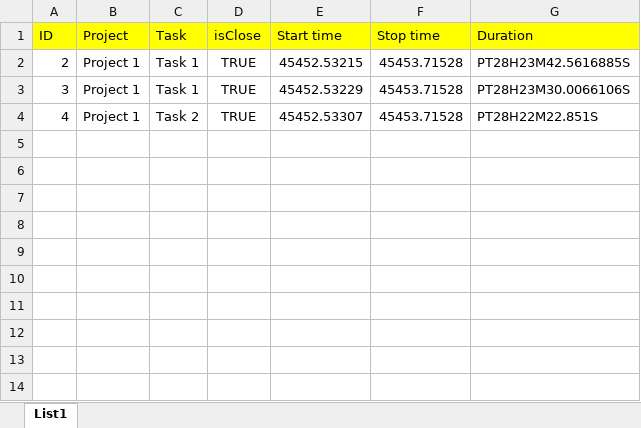
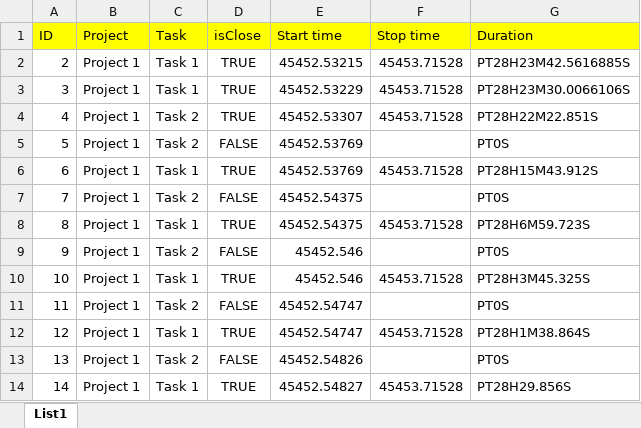
Before and after one commit to Aroo-dev/Task-Reporter, an Excel workbook: file.xlsx, sheet List1, drawn as a sheet; values as stored, in another font and other column widths than the file's, no borders; the diff names each change by its address in the sheet, - before the commit and + after, or states it on an @@ line.

```diff
--- a/file.xlsx (sheet List1)
+++ b/file.xlsx (sheet List1)
+row 5: 5 | Project 1 | Task 2 | FALSE | 45452.53769 |  | PT0S
+row 6: 6 | Project 1 | Task 1 | TRUE | 45452.53769 | 45453.71528 | PT28H15M43.912S
+row 7: 7 | Project 1 | Task 2 | FALSE | 45452.54375 |  | PT0S
+row 8: 8 | Project 1 | Task 1 | TRUE | 45452.54375 | 45453.71528 | PT28H6M59.723S
+row 9: 9 | Project 1 | Task 2 | FALSE | 45452.546 |  | PT0S
+row 10: 10 | Project 1 | Task 1 | TRUE | 45452.546 | 45453.71528 | PT28H3M45.325S
+row 11: 11 | Project 1 | Task 2 | FALSE | 45452.54747 |  | PT0S
+row 12: 12 | Project 1 | Task 1 | TRUE | 45452.54747 | 45453.71528 | PT28H1M38.864S
+row 13: 13 | Project 1 | Task 2 | FALSE | 45452.54826 |  | PT0S
+row 14: 14 | Project 1 | Task 1 | TRUE | 45452.54827 | 45453.71528 | PT28H29.856S
```
Also changed, not shown: 1 other file.
